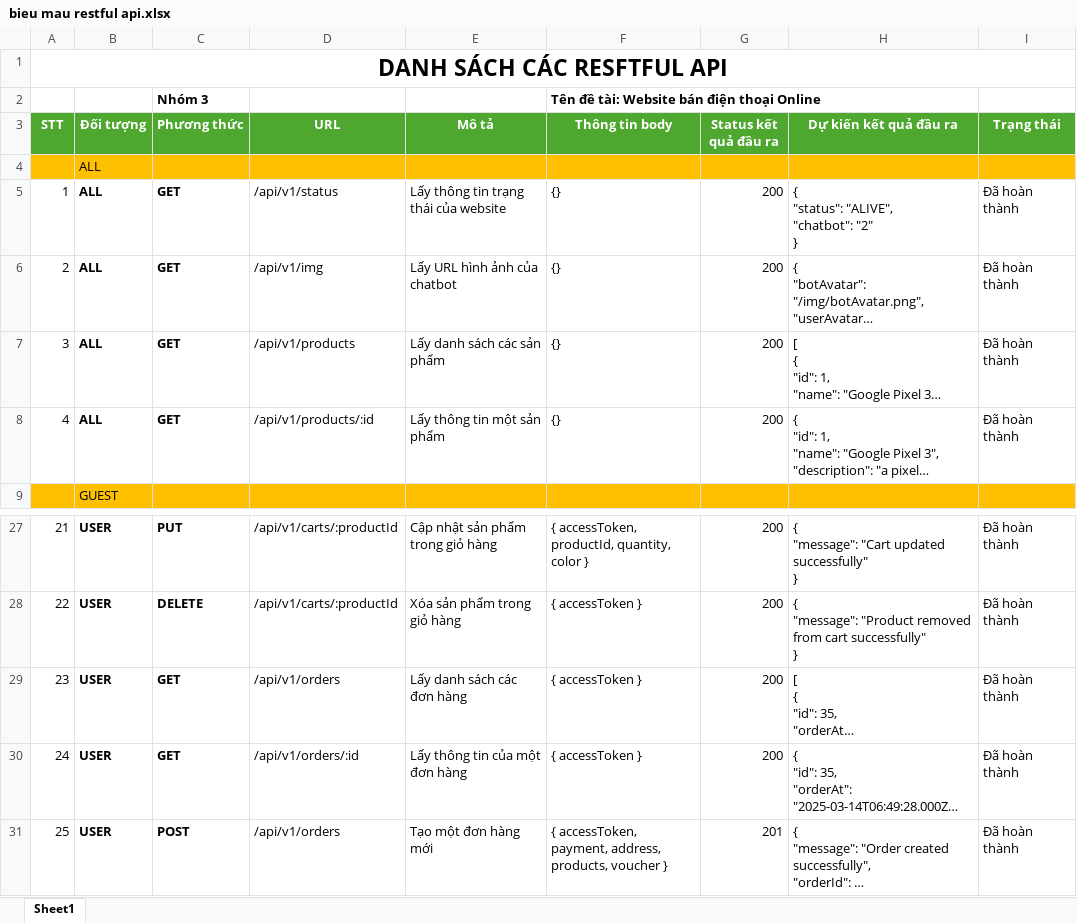
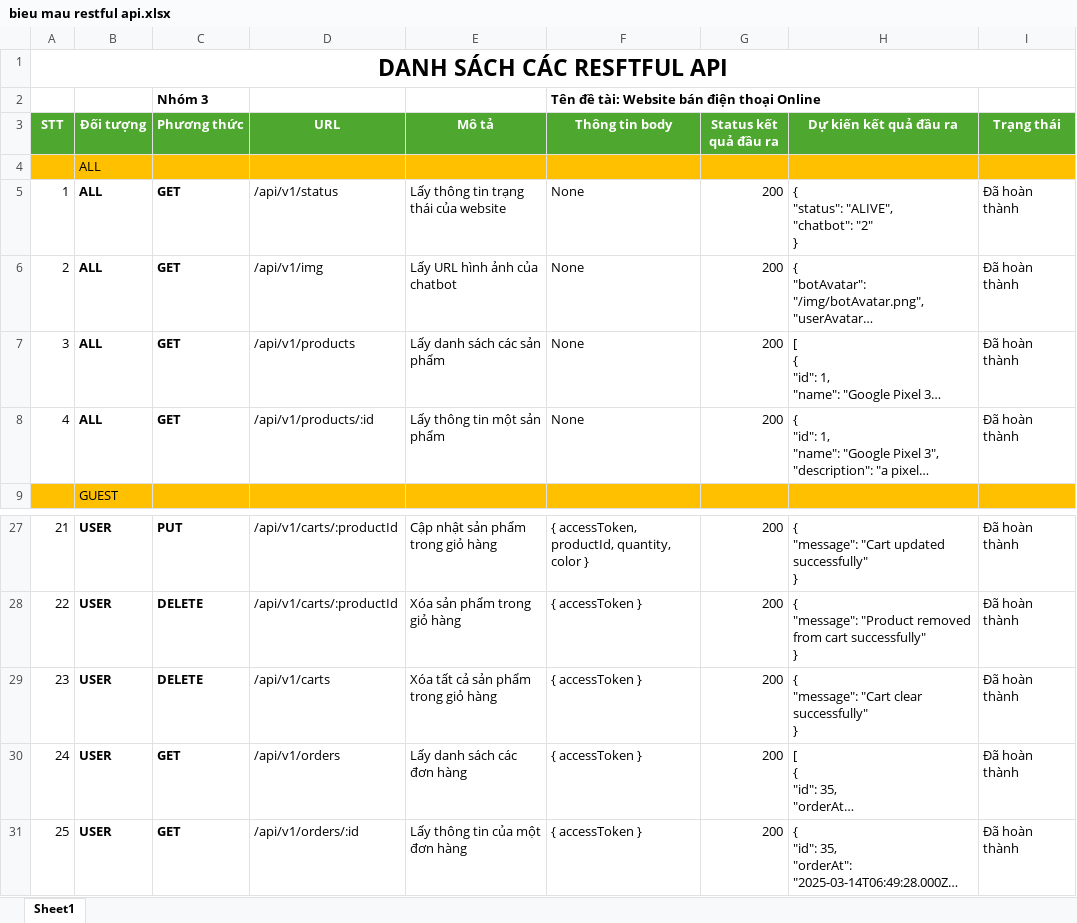
Before and after one commit to KhanhNguyen9872/BH_DienThoai_backend, an Excel workbook: bieu mau restful api.xlsx, sheet Sheet1, drawn as a sheet; only a part is shown, gaps mark what is left out; the shorter side is filled out with more unchanged rows; long unchanged cells end in …; values as stored, in another font and other column widths than the file's, no borders; addresses are those after the commit; ↵ is a line break in a cell; the diff names each change by its address in the sheet, - before the commit and + after, or states it on an @@ line.

Commit message:
added remove cart

```diff
--- a/bieu mau restful api.xlsx (sheet Sheet1)
+++ b/bieu mau restful api.xlsx (sheet Sheet1)
-F5:F8 (Thông tin body): {}
+F5:F8 (Thông tin body): None
+row 29: 23 | USER | DELETE | /api/v1/carts | Xóa tất cả sản phẩm trong giỏ hàng | { accessToken } | 200 | { ↵ "message": "Cart clear successfully" ↵ } | Đã hoàn thành
@@ column A (STT) renumbered from row 30 down @@
```
Also changed, not shown: 4 other files.
